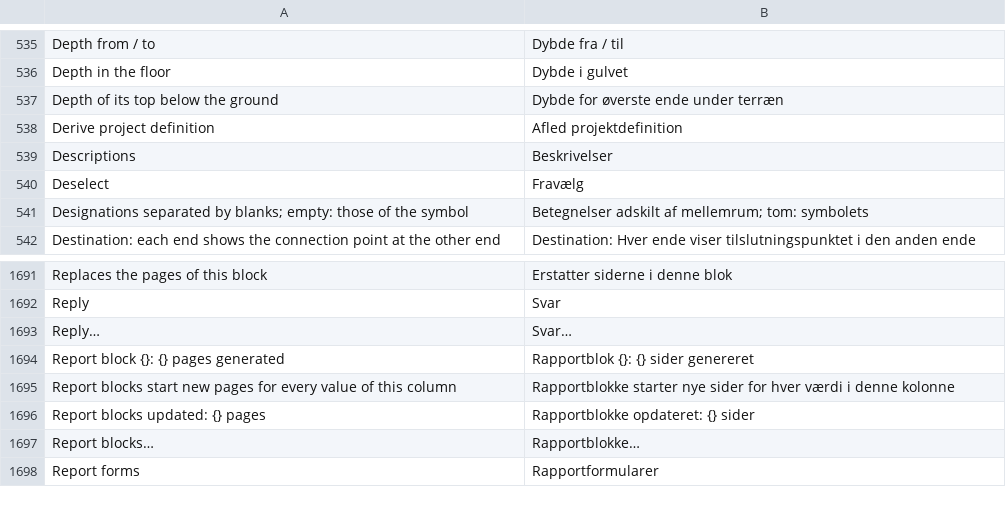
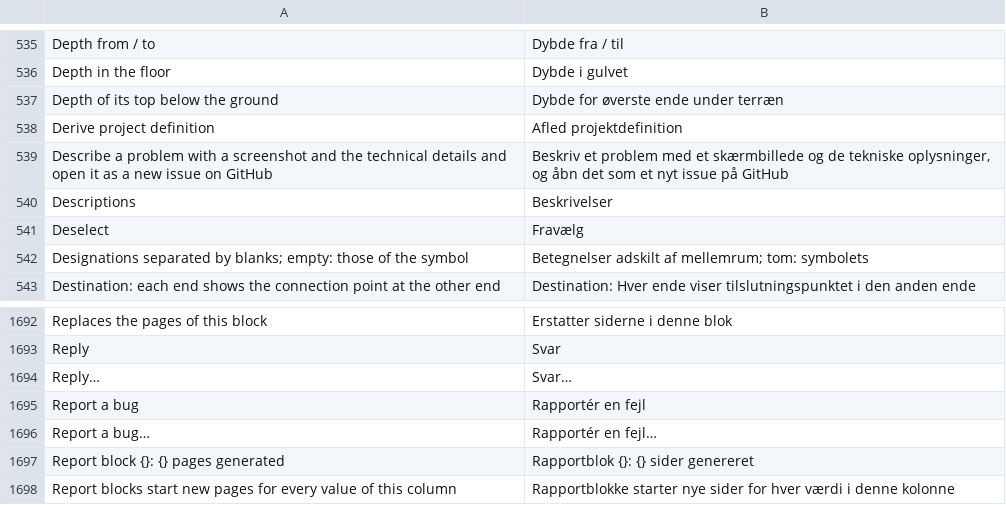
Before and after one commit to Zantobix/OpenECraft, a TSV file: crates/openecraft-i18n/src/catalog/editor/da.tsv, drawn as a sheet; only a part is shown, gaps mark what is left out; the shorter side is filled out with more unchanged rows.

```diff
--- a/crates/openecraft-i18n/src/catalog/editor/da.tsv
+++ b/crates/openecraft-i18n/src/catalog/editor/da.tsv
@@ -538,2 +538,3 @@ Depth of its top below the ground	Dybde for øverste ende under terræn
 Derive project definition	Afled projektdefinition
+Describe a problem with a screenshot and the technical details and open it as a new issue on GitHub	Beskriv et problem med et skærmbillede og de tekniske oplysninger, og åbn det som et nyt issue på GitHub
 Descriptions	Beskrivelser
@@ -1693,2 +1694,4 @@ Reply	Svar
 Reply…	Svar…
+Report a bug	Rapportér en fejl
+Report a bug…	Rapportér en fejl…
 Report block {}: {} pages generated	Rapportblok {}: {} sider genereret
```
Also changed, not shown: crates/openecraft-i18n/src/catalog/editor/ja.tsv, crates/openecraft-i18n/src/catalog/editor/required.tsv, 54 other files.
